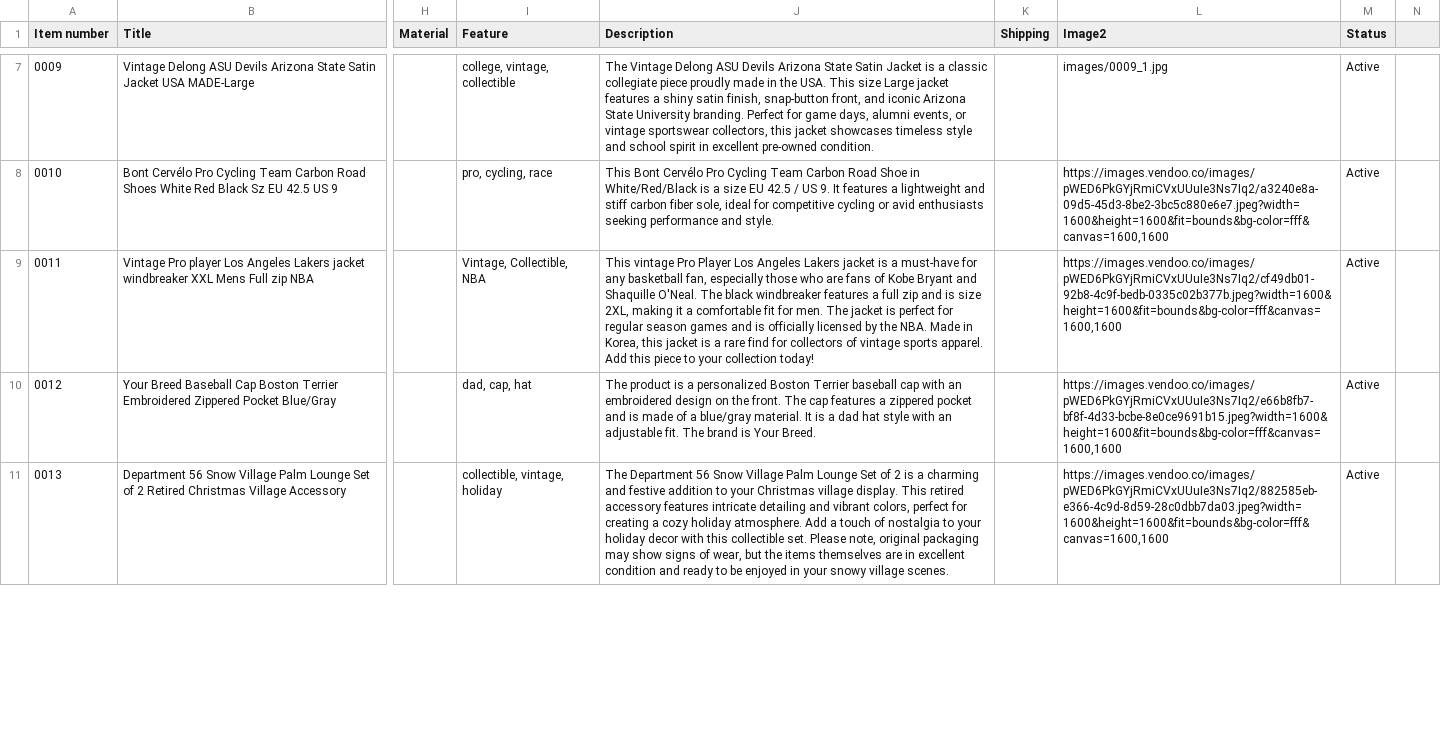
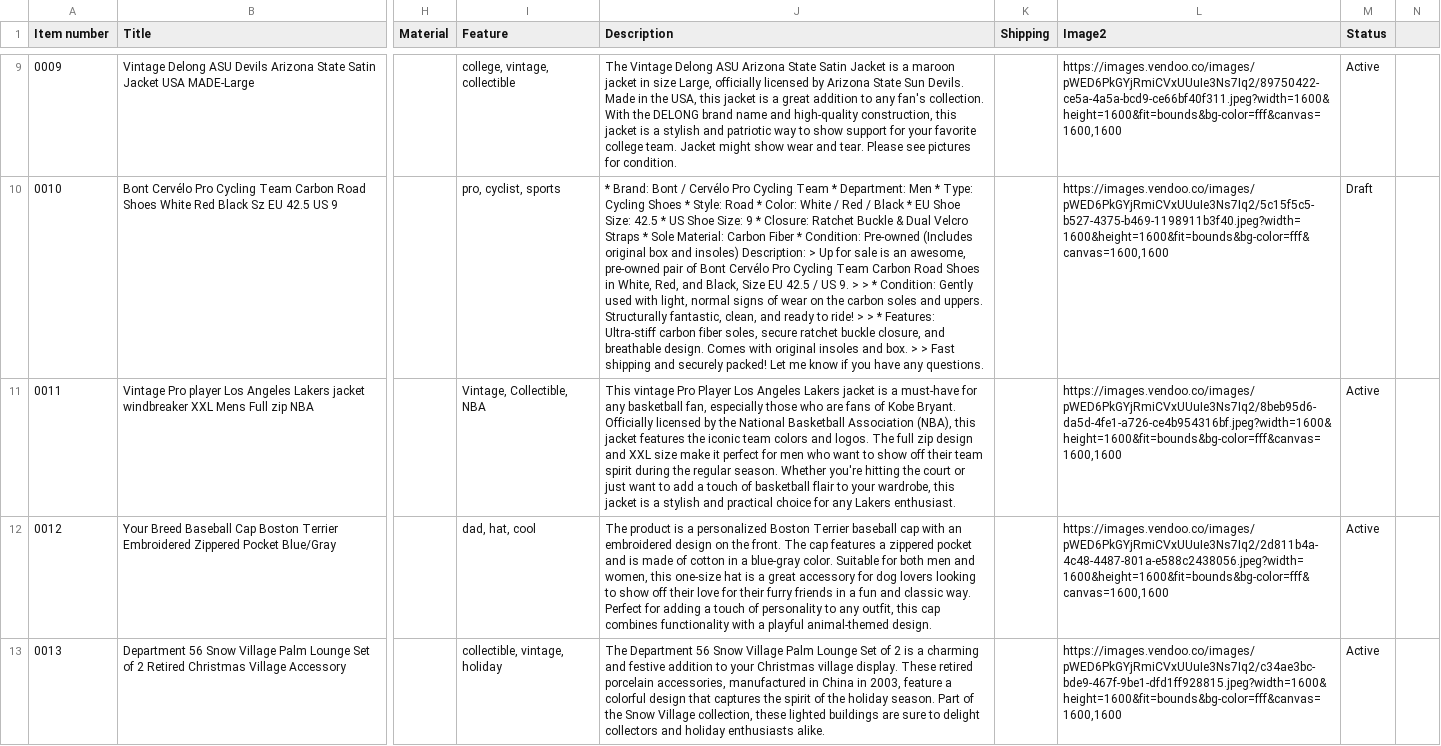
Before and after one commit to jld-bit/poppyseedla-hub, a CSV file: inventory.csv, drawn as a sheet; only a part is shown, gaps mark what is left out; addresses are those after the commit; the diff covers the shown part only; the diff names each change by its address in the sheet, - before the commit and + after, or states it on an @@ line.

Commit message:
Update inventory.csv

```diff
--- a/inventory.csv
+++ b/inventory.csv
-J9 (Description): …Delong ASU Devils Arizona State Satin Jacket is a classic collegiate piece proudly made in the USA. This size Large jacket features a shiny satin finish, snap-button front, and iconic Arizona State University branding. Perfect for game days, alumni events, or vintage sportswear collectors, this jacket showcases timeless style and school spirit in excellent pre-owned condition.
+J9 (Description): …Delong ASU Arizona State Satin Jacket is a maroon jacket in size Large, officially licensed by Arizona State Sun Devils. Made in the USA, this jacket is a great addition to any fan's collection. With the DELONG brand name and high-quality construction, this jacket is a stylish and patriotic way to show support for your favorite college team. Jacket might show wear and tear. Please see pictures for condition.
-L9 (Image2): images/0009_1.jpg
+L9 (Image2): https://images.vendoo.co/images/pWED6PkGYjRmiCVxUUuIe3Ns7Iq2/89750422-ce5a-4a5a-bcd9-ce66bf40f311.jpeg?width=1600&height=1600&fit=bounds&bg-color=fff&canvas=1600,1600
-I10 (Feature): pro, cycling, race
+I10 (Feature): pro, cyclist, sports
-J10 (Description): This Bont Cervélo Pro Cycling Team Carbon Road Shoe in White/Red/Black is a size EU 42.5 / US 9. It features a lightweight and stiff carbon fiber sole, ideal for competitive cycling or avid enthusiasts seeking performance and style.
+J10 (Description): * Brand: Bont / Cervélo Pro Cycling Team * Department: Men * Type: Cycling Shoes * Style: Road * Color: White / Red / Black * EU Shoe Size: 42.5 * US Shoe Size: 9 * Closure: Ratchet Buckle & Dual Velcro Straps * Sole Material: Carbon Fiber * Condition: Pre-owned (Includes original box and insoles) Description: > Up for sale is an awesome, pre-owned pair of Bont Cervélo Pro Cycling Team Carbon Road Shoes in White, Red, and Black, Size EU 42.5 / US 9. > > * Condition: Gently used with light, normal signs of wear on the carbon soles and uppers. Structurally fantastic, clean, and ready to ride! > > * Features: Ultra-stiff carbon fiber soles, secure ratchet buckle closure, and breathable design. Comes with original insoles and box. > > Fast shipping and securely packed! Let me know if you have any questions.
-L10 (Image2): https://images.vendoo.co/images/pWED6PkGYjRmiCVxUUuIe3Ns7Iq2/a3240e8a-09d5-45d3-8be2-3bc5c880e6e7.jpeg?width=1600&height=1600&fit=bounds&bg-color=fff&canvas=1600,1600
+L10 (Image2): https://images.vendoo.co/images/pWED6PkGYjRmiCVxUUuIe3Ns7Iq2/5c15f5c5-b527-4375-b469-1198911b3f40.jpeg?width=1600&height=1600&fit=bounds&bg-color=fff&canvas=1600,1600
-M10 (Status): Active
+M10 (Status): Draft
-J11 (Description): …of Kobe Bryant and Shaquille O'Neal. The black windbreaker features a full zip and is size 2XL, making it a comfortable fit for men. The jacket is perfect for regular season games and is officially licensed by the NBA. Made in Korea, this jacket is a rare find for collectors of vintage sports apparel. Add this piece to your collection today!
+J11 (Description): …of Kobe Bryant. Officially licensed by the National Basketball Association (NBA), this jacket features the iconic team colors and logos. The full zip design and XXL size make it perfect for men who want to show off their team spirit during the regular season. Whether you're hitting the court or just want to add a touch of basketball flair to your wardrobe, this jacket is a stylish and practical choice for any Lakers enthusiast.
-L11 (Image2): https://images.vendoo.co/images/pWED6PkGYjRmiCVxUUuIe3Ns7Iq2/cf49db01-92b8-4c9f-bedb-0335c02b377b.jpeg?width=1600&height=1600&fit=bounds&bg-color=fff&canvas=1600,1600
+L11 (Image2): https://images.vendoo.co/images/pWED6PkGYjRmiCVxUUuIe3Ns7Iq2/8beb95d6-da5d-4fe1-a726-ce4b954316bf.jpeg?width=1600&height=1600&fit=bounds&bg-color=fff&canvas=1600,1600
-I12 (Feature): dad, cap, hat
+I12 (Feature): dad, hat, cool
-J12 (Description): …made of a blue/gray material. It is a dad hat style with an adjustable fit. The brand is Your Breed.
+J12 (Description): …made of cotton in a blue-gray color. Suitable for both men and women, this one-size hat is a great accessory for dog lovers looking to show off their love for their furry friends in a fun and classic way. Perfect for adding a touch of personality to any outfit, this cap combines functionality with a playful animal-themed design.
-L12 (Image2): https://images.vendoo.co/images/pWED6PkGYjRmiCVxUUuIe3Ns7Iq2/e66b8fb7-bf8f-4d33-bcbe-8e0ce9691b15.jpeg?width=1600&height=1600&fit=bounds&bg-color=fff&canvas=1600,1600
+L12 (Image2): https://images.vendoo.co/images/pWED6PkGYjRmiCVxUUuIe3Ns7Iq2/2d811b4a-4c48-4487-801a-e588c2438056.jpeg?width=1600&height=1600&fit=bounds&bg-color=fff&canvas=1600,1600
-J13 (Description): …village display. This retired accessory features intricate detailing and vibrant colors, perfect for creating a cozy holiday atmosphere. Add a touch of nostalgia to your holiday decor with this collectible set. Please note, original packaging may show signs of wear, but the items themselves are in excellent condition and ready to be enjoyed in your snowy village scenes.
+J13 (Description): …village display. These retired porcelain accessories, manufactured in China in 2003, feature a colorful design that captures the spirit of the holiday season. Part of the Snow Village collection, these lighted buildings are sure to delight collectors and holiday enthusiasts alike.
-L13 (Image2): https://images.vendoo.co/images/pWED6PkGYjRmiCVxUUuIe3Ns7Iq2/882585eb-e366-4c9d-8d59-28c0dbb7da03.jpeg?width=1600&height=1600&fit=bounds&bg-color=fff&canvas=1600,1600
+L13 (Image2): https://images.vendoo.co/images/pWED6PkGYjRmiCVxUUuIe3Ns7Iq2/c34ae3bc-bde9-467f-9be1-dfd1ff928815.jpeg?width=1600&height=1600&fit=bounds&bg-color=fff&canvas=1600,1600
```
Also changed, not shown: 5 added rows, 4 removed rows and 20 edited cells elsewhere in this file.
